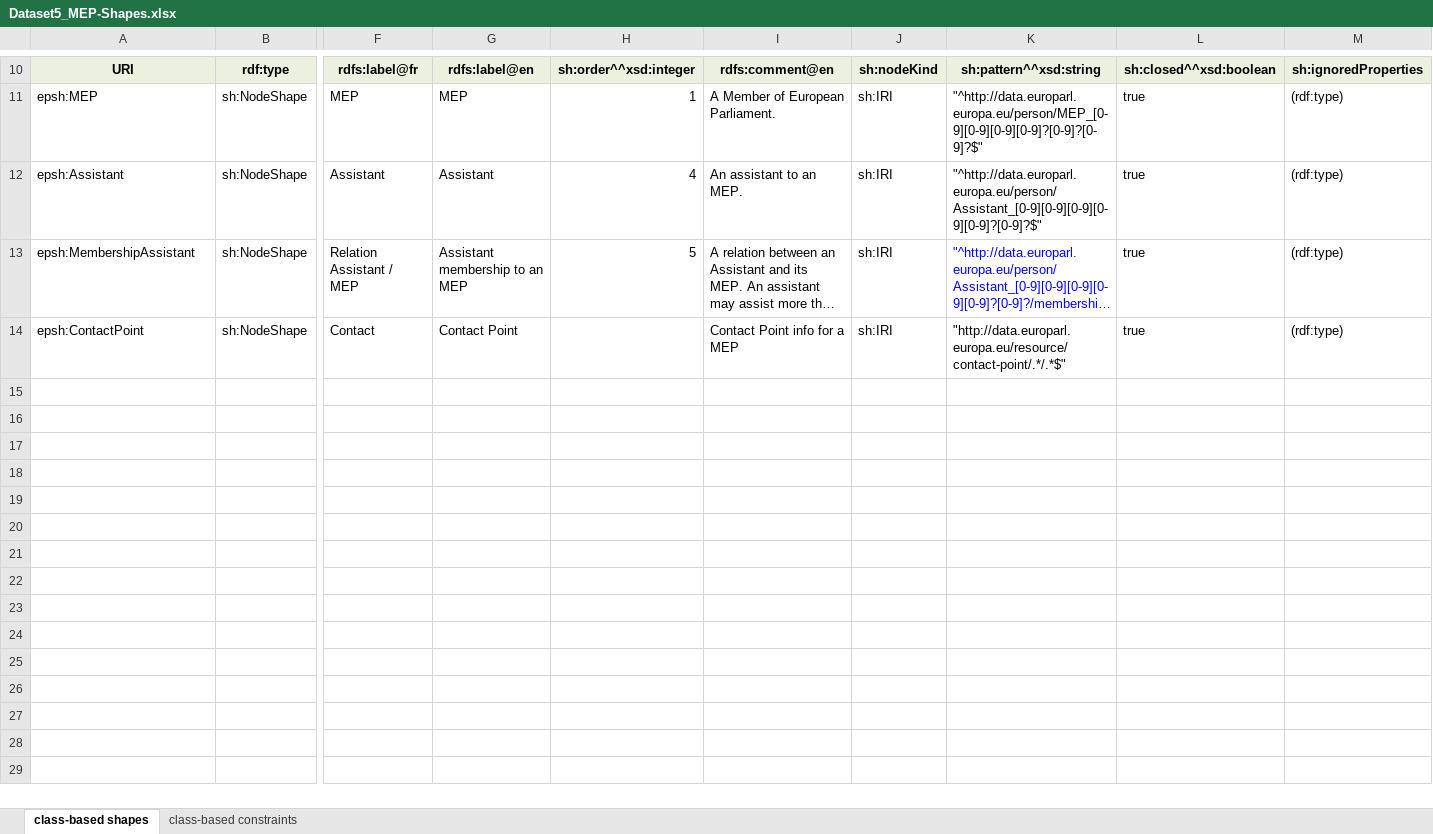
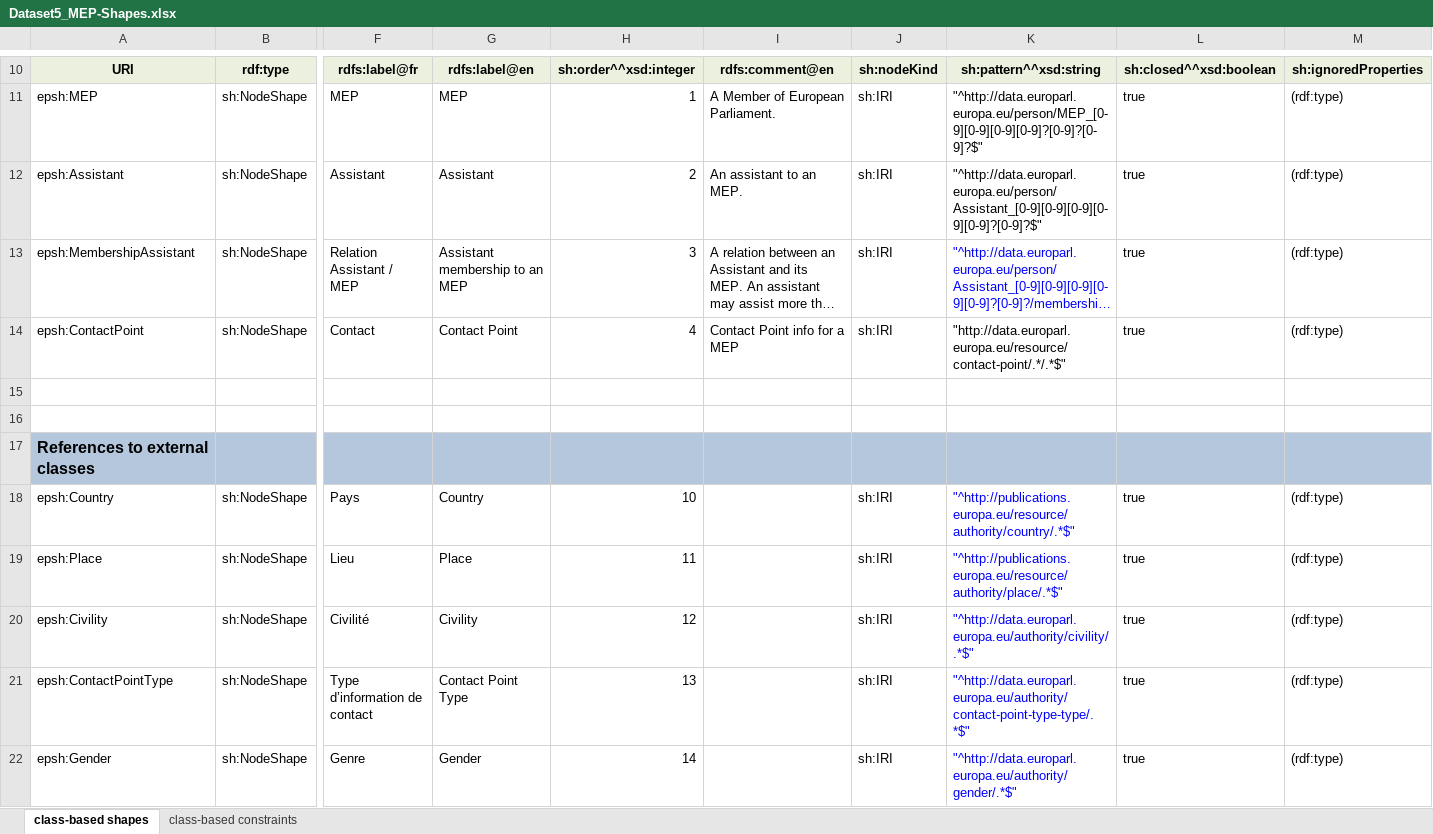
Before and after one commit to sparna-git/ep-graph-poc, an Excel workbook: 05-Dataset5_org-ap-ep/04-SHACL/Dataset5_MEP-Shapes.xlsx, sheet class-based shapes, drawn as a sheet; only a part is shown, gaps mark what is left out; long unchanged cells end in …; values as stored, in another font and other column widths than the file's, no borders; rows hold the shown columns only; the diff names each change by its address in the sheet, - before the commit and + after, or states it on an @@ line.

```diff
--- a/05-Dataset5_org-ap-ep/04-SHACL/Dataset5_MEP-Shapes.xlsx (sheet class-based shapes)
+++ b/05-Dataset5_org-ap-ep/04-SHACL/Dataset5_MEP-Shapes.xlsx (sheet class-based shapes)
-H12: 4
+H12: 2
-H13: 5
+H13: 3
-H14: (empty)
+H14: 4
+row 15: (empty)
+row 16: (empty)
+row 17: References to external classes
+row 18: epsh:Country | sh:NodeShape | Pays | Country | 10 |  | sh:IRI | "^http://publications.europa.eu/resource/authority/country/.*$" | true | (rdf:type)
+row 19: epsh:Place | sh:NodeShape | Lieu | Place | 11 |  | sh:IRI | "^http://publications.europa.eu/resource/authority/place/.*$" | true | (rdf:type)
+row 20: epsh:Civility | sh:NodeShape | Civilité | Civility | 12 |  | sh:IRI | "^http://data.europarl.europa.eu/authority/civility/.*$" | true | (rdf:type)
+row 21: epsh:ContactPointType | sh:NodeShape | Type d’information de contact | Contact Point Type | 13 |  | sh:IRI | "^http://data.europarl.europa.eu/authority/contact-point-type-type/.*$" | true | (rdf:type)
+row 22: epsh:Gender | sh:NodeShape | Genre | Gender | 14 |  | sh:IRI | "^http://data.europarl.europa.eu/authority/gender/.*$" | true | (rdf:type)
```
Also changed, not shown: sheet class-based constraints, 1 other file.
